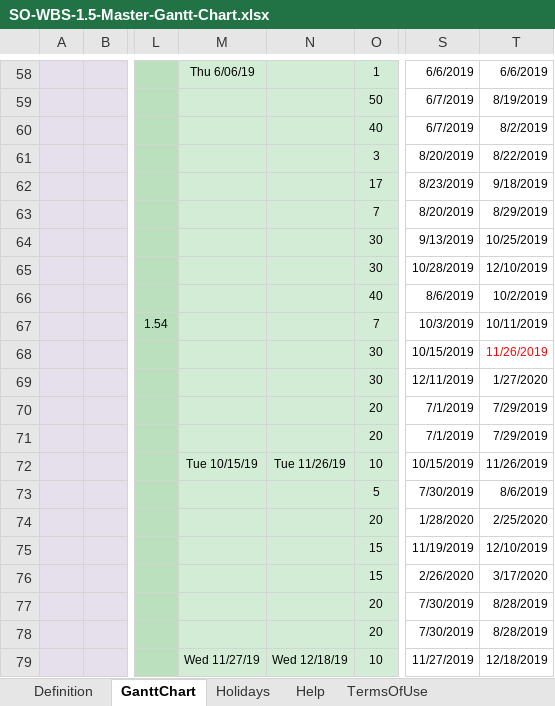
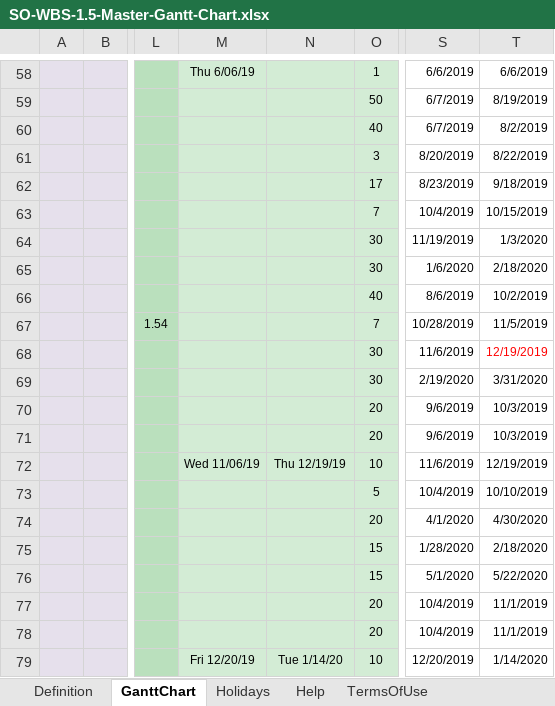
Before and after one commit to shuaypwuho/so_ganttchart, an Excel workbook: SO-WBS-1.5-Master-Gantt-Chart.xlsx, sheet GanttChart, drawn as a sheet; only a part is shown, gaps mark what is left out; values as stored, in another font and other column widths than the file's, no borders; charts and pictures and conditional formats not drawn; the diff covers the shown part only; the diff names each change by its address in the sheet, - before the commit and + after, or states it on an @@ line.

```diff
--- a/SO-WBS-1.5-Master-Gantt-Chart.xlsx (sheet GanttChart)
+++ b/SO-WBS-1.5-Master-Gantt-Chart.xlsx (sheet GanttChart)
-S63: 8/20/2019
+S63: 10/4/2019
-T63: 8/29/2019
+T63: 10/15/2019
-S64: 9/13/2019
+S64: 11/19/2019
-T64: 10/25/2019
+T64: 1/3/2020
-S65: 10/28/2019
+S65: 1/6/2020
-T65: 12/10/2019
+T65: 2/18/2020
-S67: 10/3/2019
+S67: 10/28/2019
-T67: 10/11/2019
+T67: 11/5/2019
-S68: 10/15/2019
+S68: 11/6/2019
-T68: 11/26/2019
+T68: 12/19/2019
-S69: 12/11/2019
+S69: 2/19/2020
-T69: 1/27/2020
+T69: 3/31/2020
-S70:S71: 7/1/2019
+S70:S71: 9/6/2019
-T70:T71: 7/29/2019
+T70:T71: 10/3/2019
-M72: Tue 10/15/19
+M72: Wed 11/06/19
-N72: Tue 11/26/19
+N72: Thu 12/19/19
-S72: 10/15/2019
+S72: 11/6/2019
-T72: 11/26/2019
+T72: 12/19/2019
-S73: 7/30/2019
+S73: 10/4/2019
-T73: 8/6/2019
+T73: 10/10/2019
-S74: 1/28/2020
+S74: 4/1/2020
-T74: 2/25/2020
+T74: 4/30/2020
-S75: 11/19/2019
+S75: 1/28/2020
-T75: 12/10/2019
+T75: 2/18/2020
-S76: 2/26/2020
+S76: 5/1/2020
-T76: 3/17/2020
+T76: 5/22/2020
-S77:S78: 7/30/2019
+S77:S78: 10/4/2019
-T77:T78: 8/28/2019
+T77:T78: 11/1/2019
-M79: Wed 11/27/19
+M79: Fri 12/20/19
-N79: Wed 12/18/19
+N79: Tue 1/14/20
-S79: 11/27/2019
+S79: 12/20/2019
-T79: 12/18/2019
+T79: 1/14/2020
```
Also changed, not shown: 218 edited cells elsewhere in this sheet, SO-WBS-1.5-Local-Gantt-Chart.xlsx.
